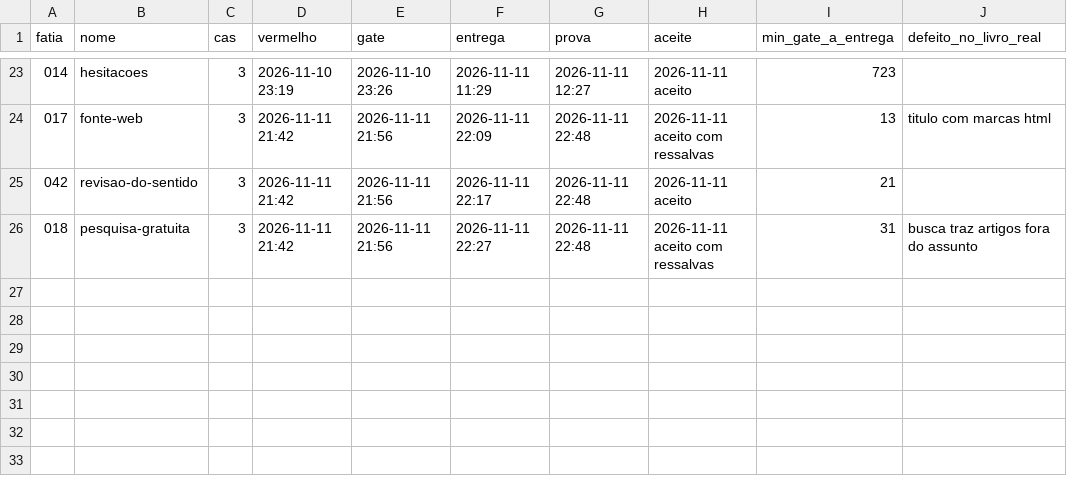
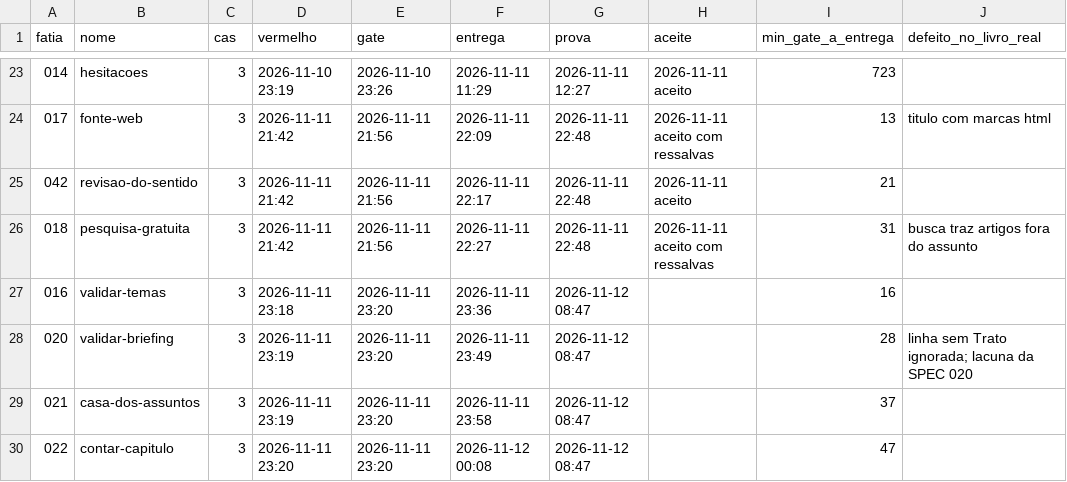
Before and after one commit to eduardobolz12/roteirista-, a CSV file: docs/metricas.csv, drawn as a sheet; only a part is shown, gaps mark what is left out; the diff names each change by its address in the sheet, - before the commit and + after, or states it on an @@ line.

Commit message:
prova do lote 5

```diff
--- a/docs/metricas.csv
+++ b/docs/metricas.csv
+row 27: 016 | validar-temas | 3 | 2026-11-11 23:18 | 2026-11-11 23:20 | 2026-11-11 23:36 | 2026-11-12 08:47 |  | 16
+row 28: 020 | validar-briefing | 3 | 2026-11-11 23:19 | 2026-11-11 23:20 | 2026-11-11 23:49 | 2026-11-12 08:47 |  | 28 | linha sem Trato ignorada; lacuna da SPEC 020
+row 29: 021 | casa-dos-assuntos | 3 | 2026-11-11 23:19 | 2026-11-11 23:20 | 2026-11-11 23:58 | 2026-11-12 08:47 |  | 37
+row 30: 022 | contar-capitulo | 3 | 2026-11-11 23:20 | 2026-11-11 23:20 | 2026-11-12 00:08 | 2026-11-12 08:47 |  | 47
```
Also changed, not shown: 4 other files.
